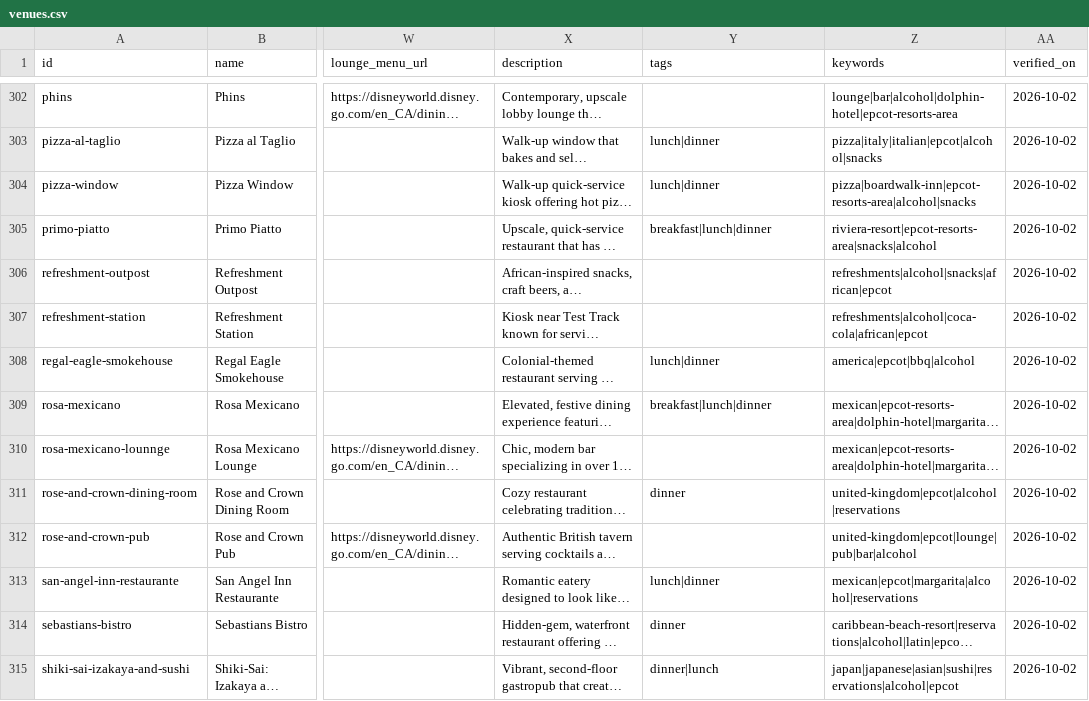
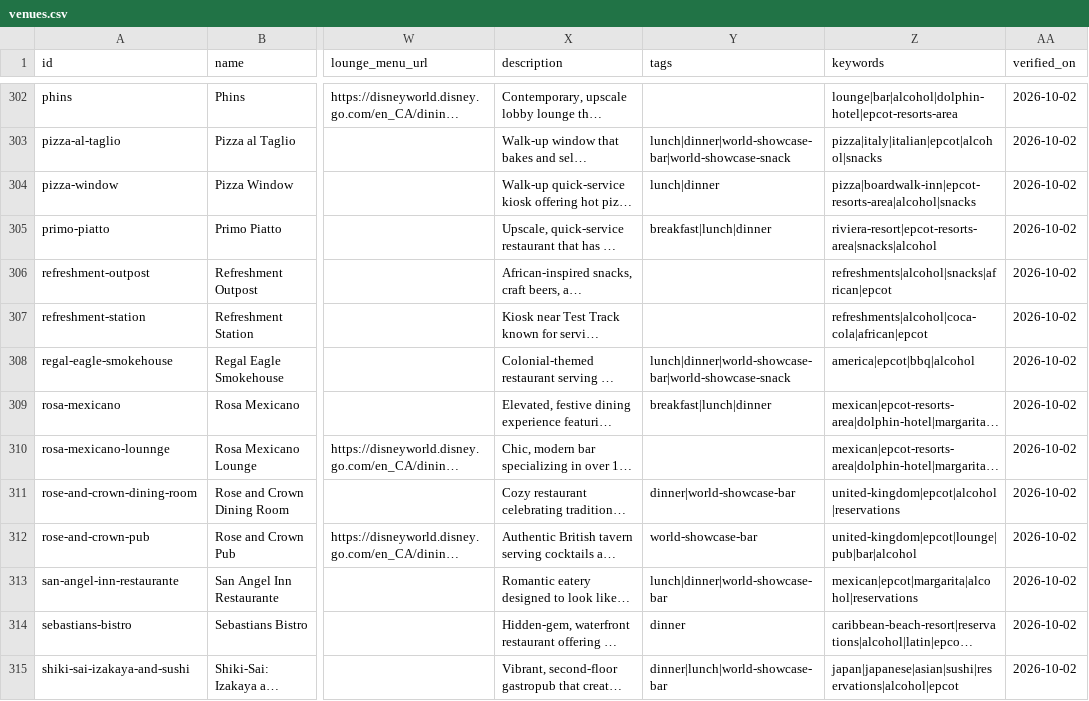
Before and after one commit to iammazed/magicaltracker, a CSV file: data/venues.csv, drawn as a sheet; only a part is shown, gaps mark what is left out; long unchanged cells end in …; the diff covers the shown part only; the diff names each change by its address in the sheet, - before the commit and + after, or states it on an @@ line.

```diff
--- a/data/venues.csv
+++ b/data/venues.csv
-Y303 (tags): lunch|dinner
+Y303 (tags): lunch|dinner|world-showcase-bar|world-showcase-snack
-Y308 (tags): lunch|dinner
+Y308 (tags): lunch|dinner|world-showcase-bar|world-showcase-snack
-Y311 (tags): dinner
+Y311 (tags): dinner|world-showcase-bar
-Y312 (tags): (empty)
+Y312 (tags): world-showcase-bar
-Y313 (tags): lunch|dinner
+Y313 (tags): lunch|dinner|world-showcase-bar
-Y315 (tags): dinner|lunch
+Y315 (tags): dinner|lunch|world-showcase-bar
```
Also changed, not shown: 46 edited cells elsewhere in this file, 2 other files.
